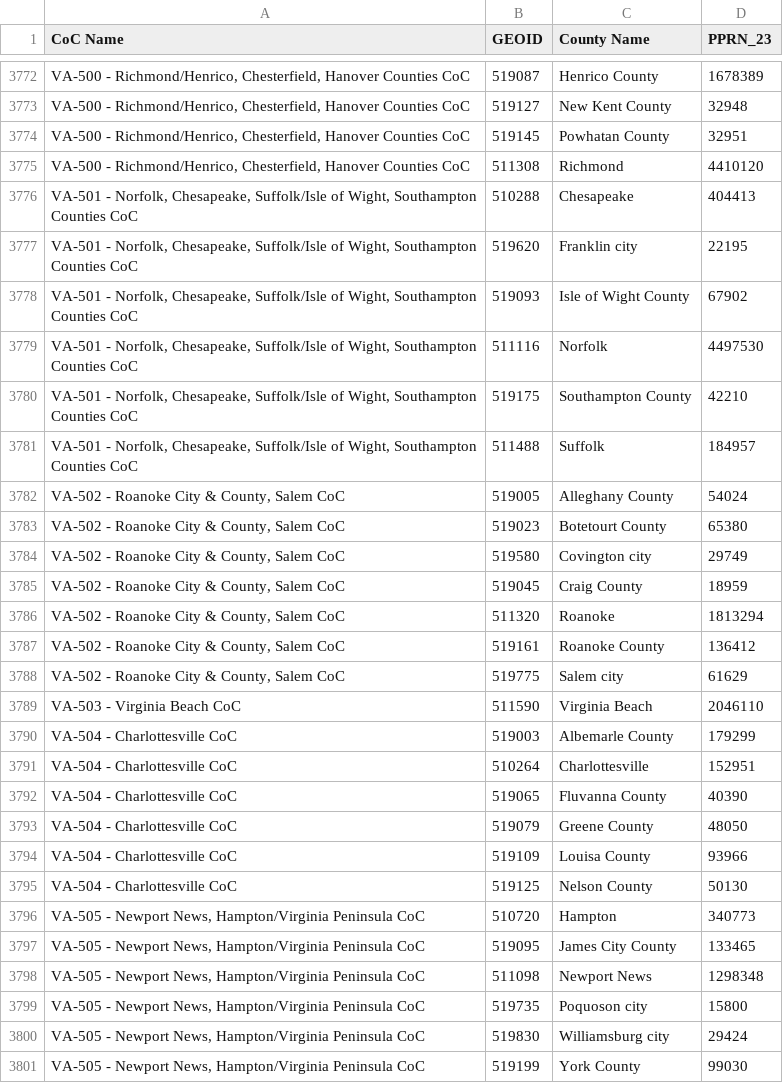
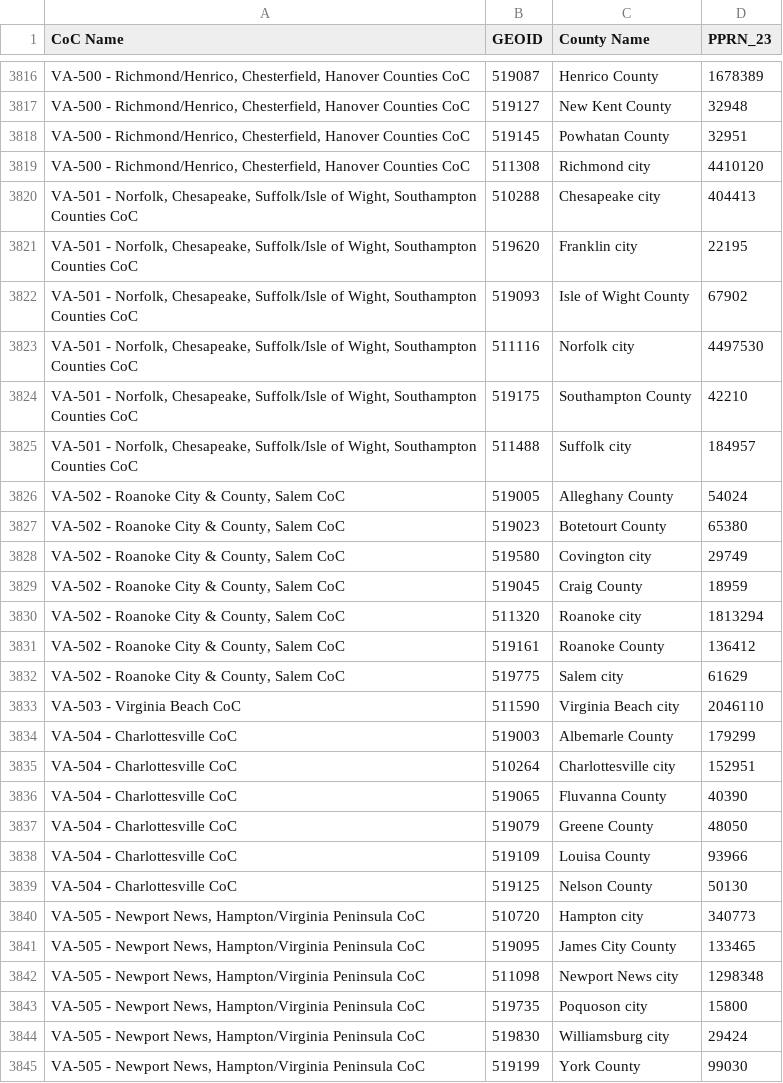
Before and after one commit to yaya5559/data_and_society, a CSV file: County-to-CoC.csv, drawn as a sheet; only a part is shown, gaps mark what is left out; addresses are those after the commit; the diff covers the shown part only; the diff names each change by its address in the sheet, - before the commit and + after, or states it on an @@ line.

Commit message:
final

```diff
--- a/County-to-CoC.csv
+++ b/County-to-CoC.csv
-C3819 (County Name): Richmond
+C3819 (County Name): Richmond city
-C3820 (County Name): Chesapeake
+C3820 (County Name): Chesapeake city
-C3823 (County Name): Norfolk
+C3823 (County Name): Norfolk city
-C3825 (County Name): Suffolk
+C3825 (County Name): Suffolk city
-C3830 (County Name): Roanoke
+C3830 (County Name): Roanoke city
-C3833 (County Name): Virginia Beach
+C3833 (County Name): Virginia Beach city
-C3835 (County Name): Charlottesville
+C3835 (County Name): Charlottesville city
-C3840 (County Name): Hampton
+C3840 (County Name): Hampton city
-C3842 (County Name): Newport News
+C3842 (County Name): Newport News city
```
Also changed, not shown: 49 added rows and 25 edited cells elsewhere in this file.
